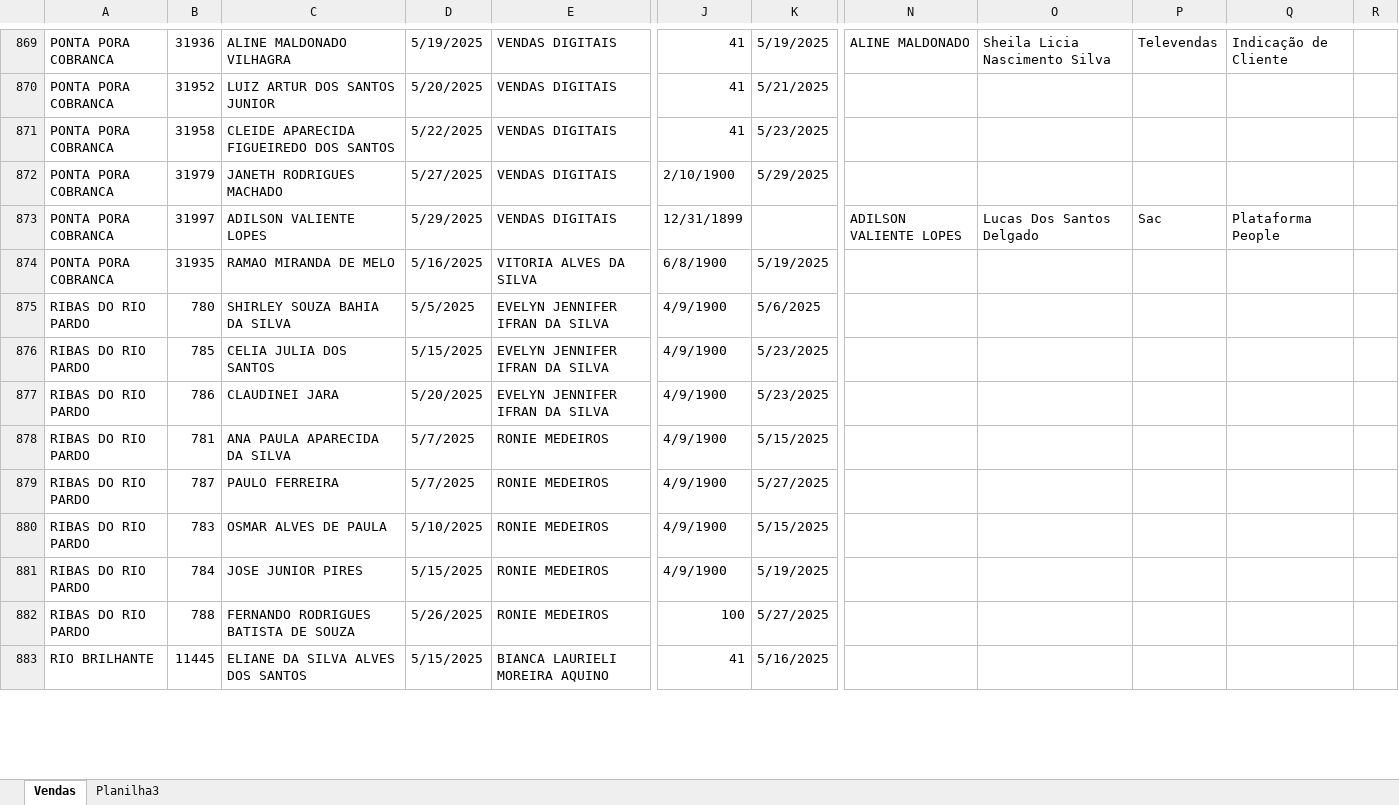
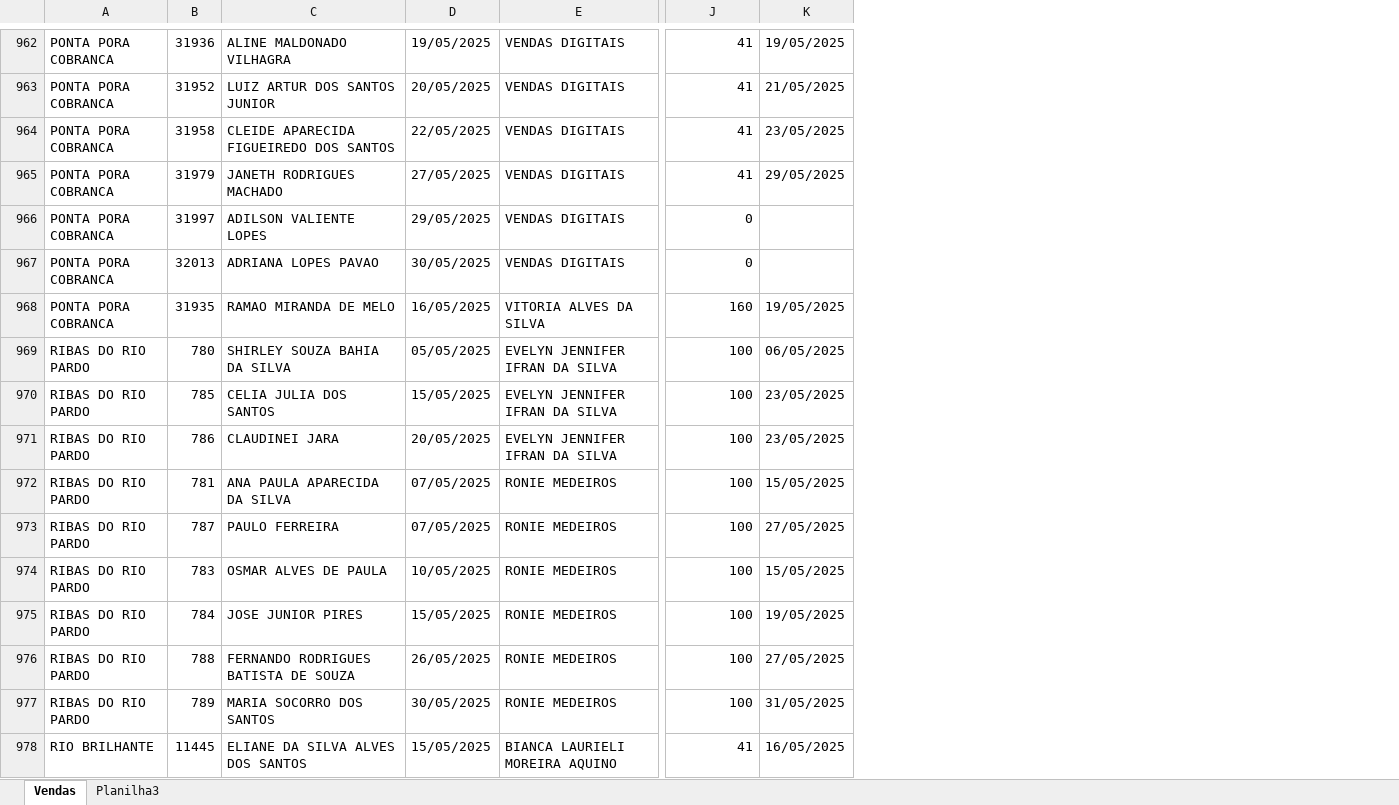
Before and after one commit to itstakas/Projeto_Vendas, an Excel workbook: Macro/Macro - Troca de Data.xlsm, sheet Vendas, drawn as a sheet; only a part is shown, gaps mark what is left out; values as stored, in another font and other column widths than the file's, no cell formats; conditional formats not drawn; removed rows and columns are numbered as before the commit, all else as after; rows hold the shown columns only; the diff covers the shown part only; the diff names each change by its address in the sheet, - before the commit and + after, or states it on an @@ line.

```diff
--- a/Macro/Macro - Troca de Data.xlsm (sheet Vendas)
+++ b/Macro/Macro - Troca de Data.xlsm (sheet Vendas)
-column D, rows 869-883: 5/19/2025 | 5/20/2025 | 5/22/2025 | 5/27/2025 | 5/29/2025 | 5/16/2025 | 5/5/2025 | 5/15/2025 | 5/20/2025 | 5/7/2025 | 5/7/2025 | 5/10/2025 | 5/15/2025 | 5/26/2025 | 5/15/2025
+column D, rows 962-966: 19/05/2025 | 20/05/2025 | 22/05/2025 | 27/05/2025 | 29/05/2025; rows 968-976: 16/05/2025 | 05/05/2025 | 15/05/2025 | 20/05/2025 | 07/05/2025 | 07/05/2025 | 10/05/2025 | 15/05/2025 | 26/05/2025; row 978: 15/05/2025
-column K, rows 869-883: 5/19/2025 | 5/21/2025 | 5/23/2025 | 5/29/2025 |  | 5/19/2025 | 5/6/2025 | 5/23/2025 | 5/23/2025 | 5/15/2025 | 5/27/2025 | 5/15/2025 | 5/19/2025 | 5/27/2025 | 5/16/2025
+column K, rows 962-965: 19/05/2025 | 21/05/2025 | 23/05/2025 | 29/05/2025; rows 968-976: 19/05/2025 | 06/05/2025 | 23/05/2025 | 23/05/2025 | 15/05/2025 | 27/05/2025 | 15/05/2025 | 19/05/2025 | 27/05/2025; row 978: 16/05/2025
-column N, rows 869-873: ALINE MALDONADO |  |  |  | ADILSON VALIENTE LOPES
-column O, rows 869-873: Sheila Licia Nascimento Silva |  |  |  | Lucas Dos Santos Delgado
-column P, rows 869-873: Televendas |  |  |  | Sac
-column Q, rows 869-873: Indicação de Cliente |  |  |  | Plataforma People
-column R, empty
-J965: 2/10/1900
+J965: 41
-J966: 12/31/1899
+J966: 0
+row 967: PONTA PORA COBRANCA | 32013 | ADRIANA LOPES PAVAO | 30/05/2025 | VENDAS DIGITAIS | 0
-J968: 6/8/1900
+J968: 160
-J969:J975: 4/9/1900
+J969:J975: 100
+row 977: RIBAS DO RIO PARDO | 789 | MARIA SOCORRO DOS SANTOS | 30/05/2025 | RONIE MEDEIROS | 100 | 31/05/2025
```
Also changed, not shown: 104 added rows, 83 removed rows, 5 moved rows and 136 edited cells elsewhere in this sheet, cell formats, uploads/Planilha1.xlsx, 11 other files.
